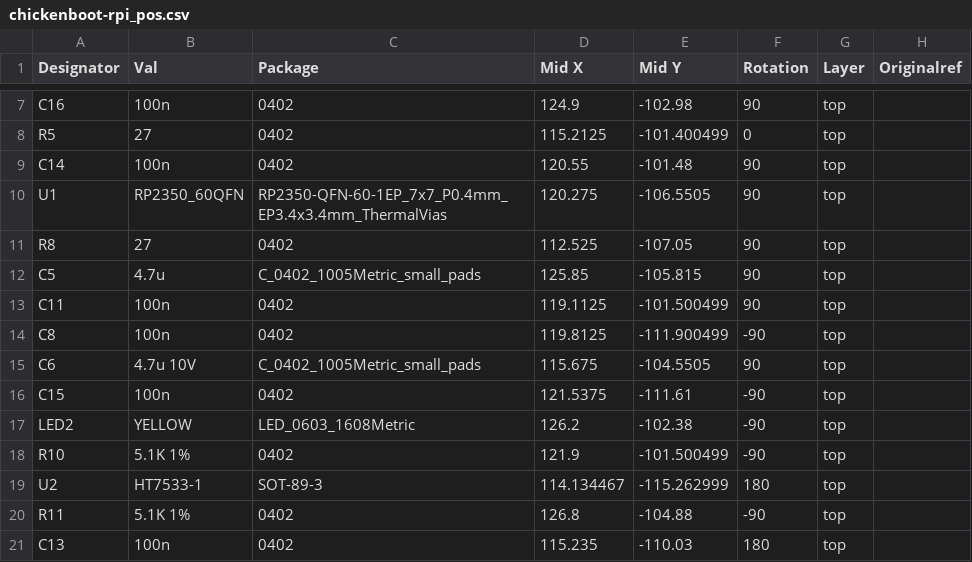
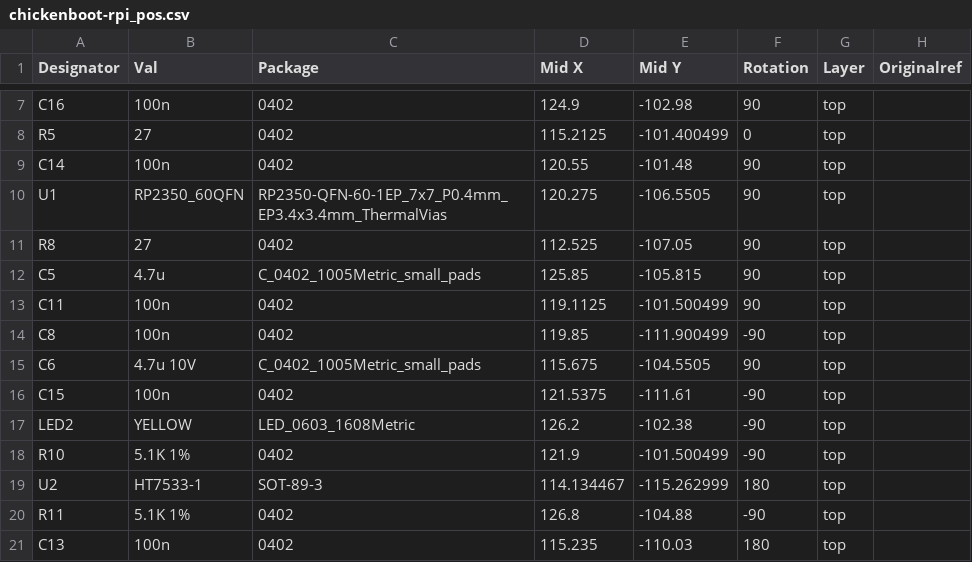
Before and after one commit to suarezvictor/chickenboot, a CSV file: hardware/chickenboot-rpi/chickenboot-rpi_pos.csv, drawn as a sheet; only a part is shown, gaps mark what is left out.

```diff
--- a/hardware/chickenboot-rpi/chickenboot-rpi_pos.csv
+++ b/hardware/chickenboot-rpi/chickenboot-rpi_pos.csv
@@ -13,3 +13,3 @@ C5,"4.7u","C_0402_1005Metric_small_pads",125.85,-105.815,90,top,""
 C11,"100n",0402,119.1125,-101.500499,90,top,""
-C8,"100n",0402,119.8125,-111.900499,-90,top,""
+C8,"100n",0402,119.85,-111.900499,-90,top,""
 C6,"4.7u 10V","C_0402_1005Metric_small_pads",115.675,-104.5505,90,top,""
```
Also changed, not shown: hardware/chickenboot-jtag-wch/chickenboot-jtag-wch_pos.csv, 5 other files.
